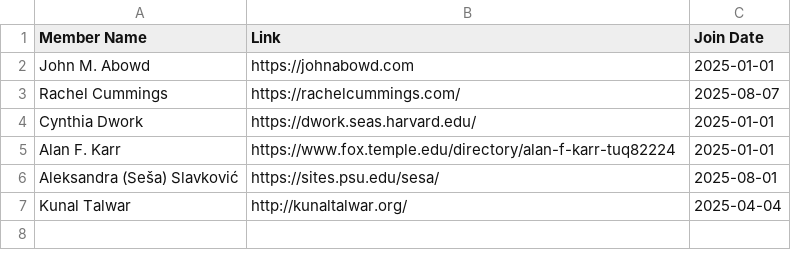
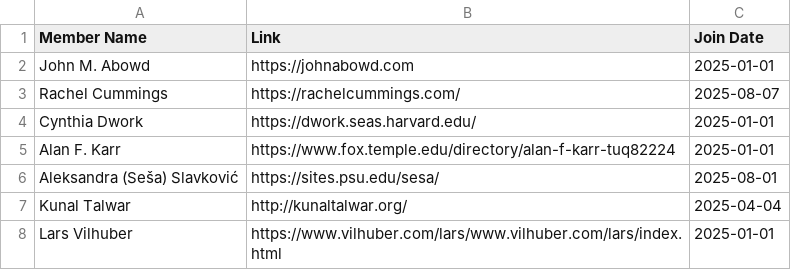
Before and after one commit to journalprivacyconfidentiality/socprivconfresearch.org, a CSV file: _data/lifetimemembers.csv, drawn as a sheet; the diff names each change by its address in the sheet, - before the commit and + after, or states it on an @@ line.

Commit message:
Update lifetimemembers.csv
Added Lars

```diff
--- a/_data/lifetimemembers.csv
+++ b/_data/lifetimemembers.csv
+row 8: Lars Vilhuber | https://www.vilhuber.com/lars/www.vilhuber.com/lars/index.html | 2025-01-01
```
